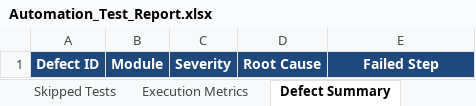
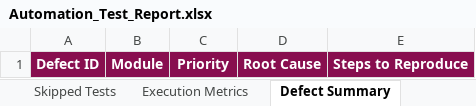
Before and after one commit to vskanna0510/crispr-sim-app, an Excel workbook: Test Results/Excel/Automation_Test_Report.xlsx, sheet Defect Summary, drawn as a sheet; values as stored, in another font and other column widths than the file's, no borders; the diff names each change by its address in the sheet, - before the commit and + after, or states it on an @@ line.

Commit message:
docs: add Android Appium E2E reports, Excel workbooks, GitHub Pages artifacts, and summary

```diff
--- a/Test Results/Excel/Automation_Test_Report.xlsx (sheet Defect Summary)
+++ b/Test Results/Excel/Automation_Test_Report.xlsx (sheet Defect Summary)
-A1:E1 fill: #1F497D
+A1:E1 fill: #880E4F
-C1: Severity
+C1: Priority
-E1: Failed Step
+E1: Steps to Reproduce
```
Also changed, not shown: sheet Passed Tests, sheet Executed Test Cases, sheet Execution Metrics, sheet Failed Tests, sheet Skipped Tests, other sheet tabs, Test Results/Excel/Execution_Summary.xlsx, Test Results/Excel/Failed_Test_Cases.xlsx, 12 other files.
